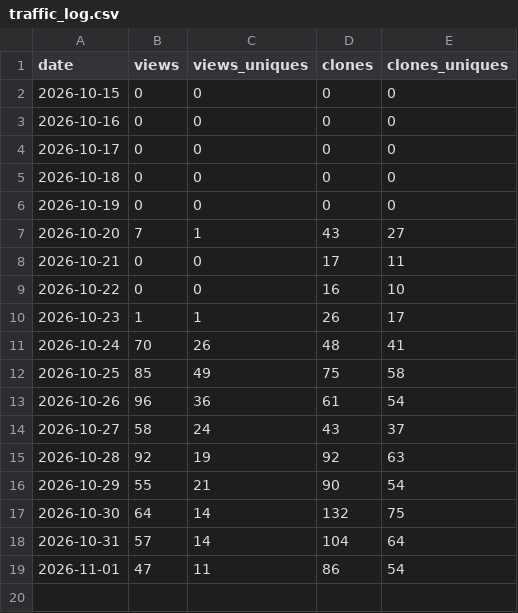
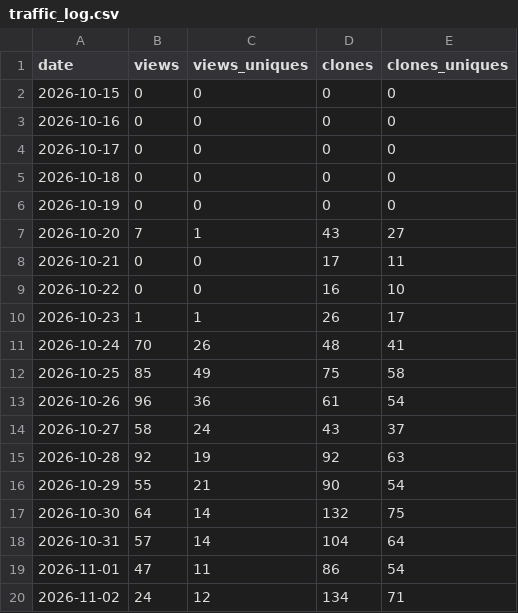
Before and after one commit to wdcjx/Embedded-programming, a CSV file: docs/traffic_log.csv, drawn as a sheet.

```diff
--- a/docs/traffic_log.csv
+++ b/docs/traffic_log.csv
@@ -19 +19,2 @@ date,views,views_uniques,clones,clones_uniques
 2026-11-01,47,11,86,54
+2026-11-02,24,12,134,71
```
Also changed, not shown: 2 other files.
